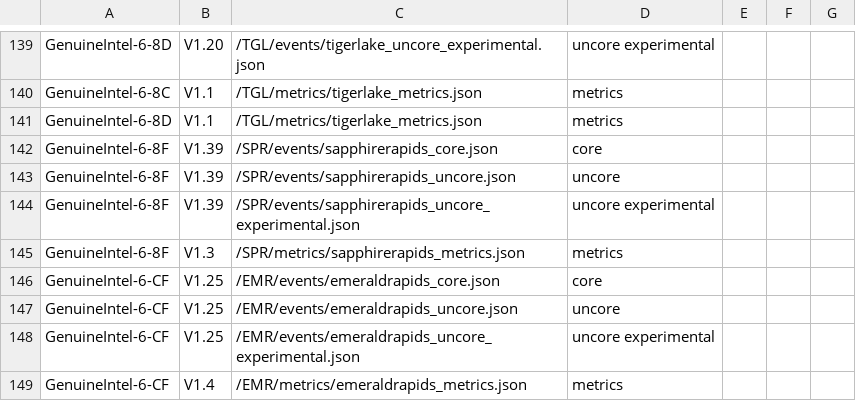
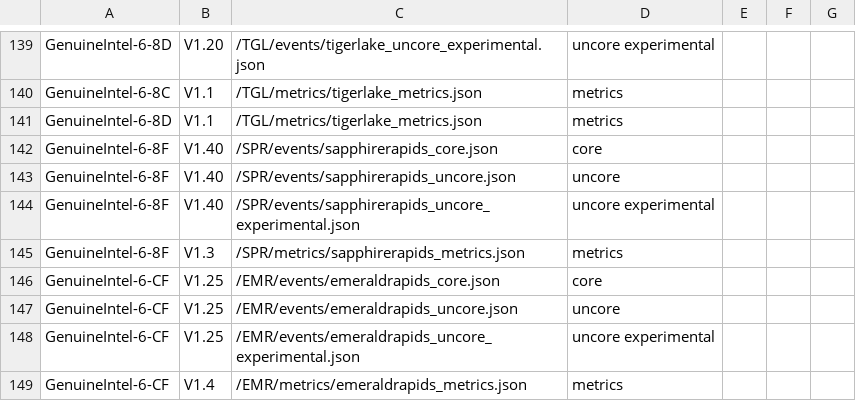
Before and after one commit to intel/perfmon, a CSV file: mapfile.csv, drawn as a sheet; only a part is shown, gaps mark what is left out.

Commit message:
SPR: Release v1.40 event files
This commit releases SPR v1.40 events and updates mapfile.csv
accordingly.

```diff
--- a/mapfile.csv
+++ b/mapfile.csv
@@ -141,5 +141,5 @@ GenuineIntel-6-8C,V1.1,/TGL/metrics/tigerlake_metrics.json,metrics,,,
 GenuineIntel-6-8D,V1.1,/TGL/metrics/tigerlake_metrics.json,metrics,,,
-GenuineIntel-6-8F,V1.39,/SPR/events/sapphirerapids_core.json,core,,,
-GenuineIntel-6-8F,V1.39,/SPR/events/sapphirerapids_uncore.json,uncore,,,
-GenuineIntel-6-8F,V1.39,/SPR/events/sapphirerapids_uncore_experimental.json,uncore experimental,,,
+GenuineIntel-6-8F,V1.40,/SPR/events/sapphirerapids_core.json,core,,,
+GenuineIntel-6-8F,V1.40,/SPR/events/sapphirerapids_uncore.json,uncore,,,
+GenuineIntel-6-8F,V1.40,/SPR/events/sapphirerapids_uncore_experimental.json,uncore experimental,,,
 GenuineIntel-6-8F,V1.3,/SPR/metrics/sapphirerapids_metrics.json,metrics,,,
```
Also changed, not shown: 3 other files.
